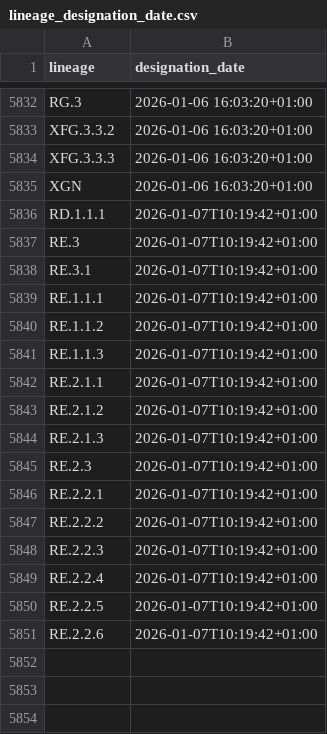
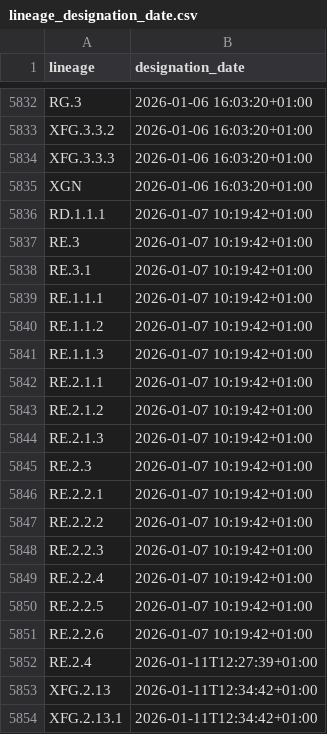
Before and after one commit to ciscorucinski/pango-designation-dates, a CSV file: data/lineage_designation_date.csv, drawn as a sheet; only a part is shown, gaps mark what is left out.

```diff
--- a/data/lineage_designation_date.csv
+++ b/data/lineage_designation_date.csv
@@ -5835,17 +5835,20 @@ XFG.3.3.3,2026-01-06 16:03:20+01:00
 XGN,2026-01-06 16:03:20+01:00
-RD.1.1.1,2026-01-07T10:19:42+01:00
-RE.3,2026-01-07T10:19:42+01:00
-RE.3.1,2026-01-07T10:19:42+01:00
-RE.1.1.1,2026-01-07T10:19:42+01:00
-RE.1.1.2,2026-01-07T10:19:42+01:00
-RE.1.1.3,2026-01-07T10:19:42+01:00
-RE.2.1.1,2026-01-07T10:19:42+01:00
-RE.2.1.2,2026-01-07T10:19:42+01:00
-RE.2.1.3,2026-01-07T10:19:42+01:00
-RE.2.3,2026-01-07T10:19:42+01:00
-RE.2.2.1,2026-01-07T10:19:42+01:00
-RE.2.2.2,2026-01-07T10:19:42+01:00
-RE.2.2.3,2026-01-07T10:19:42+01:00
-RE.2.2.4,2026-01-07T10:19:42+01:00
-RE.2.2.5,2026-01-07T10:19:42+01:00
-RE.2.2.6,2026-01-07T10:19:42+01:00
+RD.1.1.1,2026-01-07 10:19:42+01:00
+RE.3,2026-01-07 10:19:42+01:00
+RE.3.1,2026-01-07 10:19:42+01:00
+RE.1.1.1,2026-01-07 10:19:42+01:00
+RE.1.1.2,2026-01-07 10:19:42+01:00
+RE.1.1.3,2026-01-07 10:19:42+01:00
+RE.2.1.1,2026-01-07 10:19:42+01:00
+RE.2.1.2,2026-01-07 10:19:42+01:00
+RE.2.1.3,2026-01-07 10:19:42+01:00
+RE.2.3,2026-01-07 10:19:42+01:00
+RE.2.2.1,2026-01-07 10:19:42+01:00
+RE.2.2.2,2026-01-07 10:19:42+01:00
+RE.2.2.3,2026-01-07 10:19:42+01:00
+RE.2.2.4,2026-01-07 10:19:42+01:00
+RE.2.2.5,2026-01-07 10:19:42+01:00
+RE.2.2.6,2026-01-07 10:19:42+01:00
+RE.2.4,2026-01-11T12:27:39+01:00
+XFG.2.13,2026-01-11T12:34:42+01:00
+XFG.2.13.1,2026-01-11T12:34:42+01:00
```
Also changed, not shown: 1 other file.
